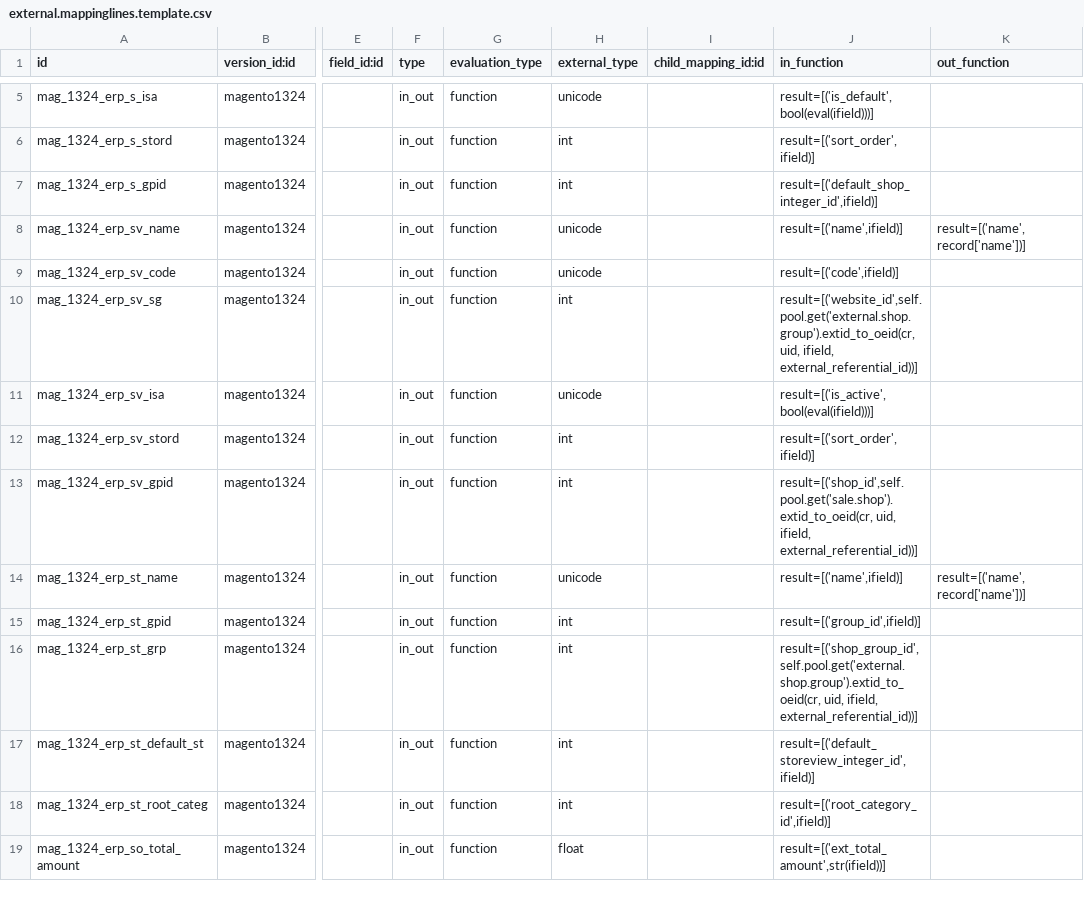
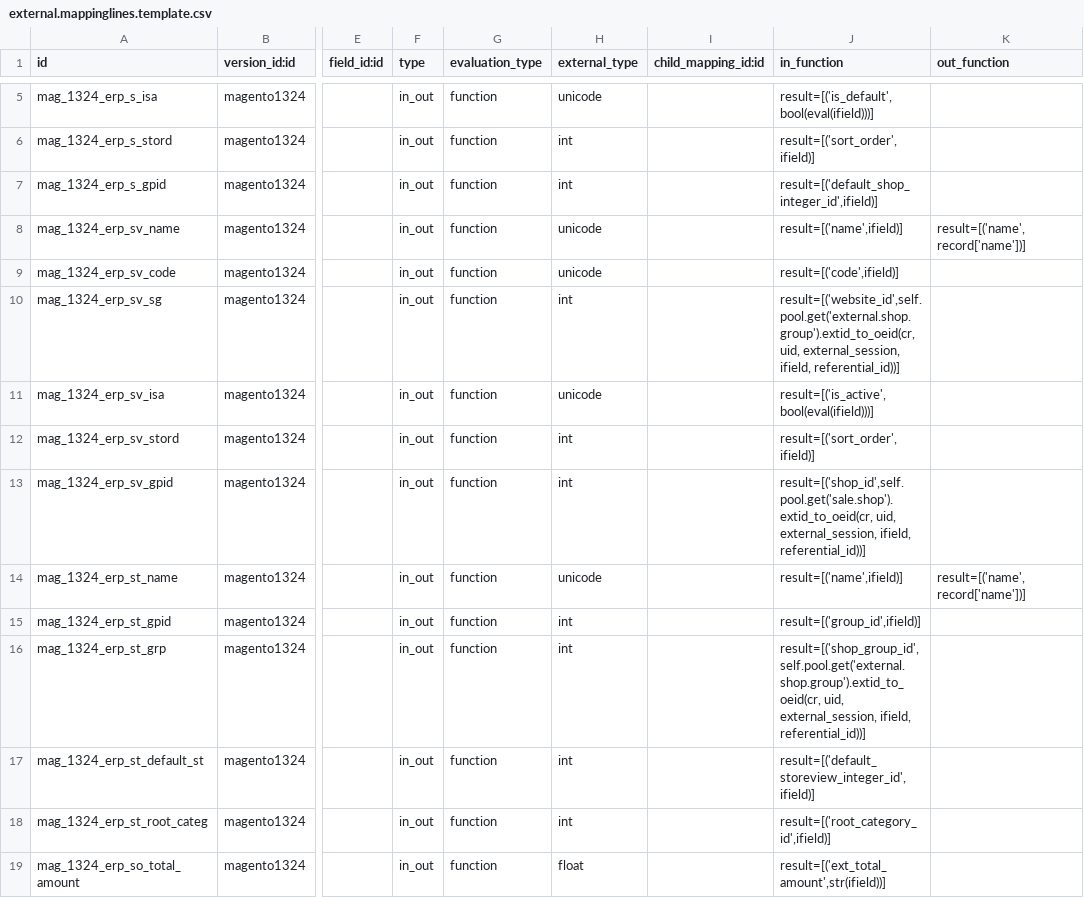
Before and after one commit to florian-dacosta/connector-magento, a CSV file: magentoerpconnect/settings/1.3.2.4/external.mappinglines.template.csv, drawn as a sheet; only a part is shown, gaps mark what is left out; the diff covers the shown part only; the diff names each change by its address in the sheet, - before the commit and + after, or states it on an @@ line.

Commit message:
[REF] replace external_referential_id by referential_id and params external_session to exid_to_oeid

```diff
--- a/magentoerpconnect/settings/1.3.2.4/external.mappinglines.template.csv
+++ b/magentoerpconnect/settings/1.3.2.4/external.mappinglines.template.csv
-J10 (in_function): result=[('website_id',self.pool.get('external.shop.group').extid_to_oeid(cr, uid, ifield, external_referential_id))]
+J10 (in_function): result=[('website_id',self.pool.get('external.shop.group').extid_to_oeid(cr, uid, external_session, ifield, referential_id))]
-J13 (in_function): result=[('shop_id',self.pool.get('sale.shop').extid_to_oeid(cr, uid, ifield, external_referential_id))]
+J13 (in_function): result=[('shop_id',self.pool.get('sale.shop').extid_to_oeid(cr, uid, external_session, ifield, referential_id))]
-J16 (in_function): result=[('shop_group_id',self.pool.get('external.shop.group').extid_to_oeid(cr, uid, ifield, external_referential_id))]
+J16 (in_function): result=[('shop_group_id',self.pool.get('external.shop.group').extid_to_oeid(cr, uid, external_session, ifield, referential_id))]
```
Also changed, not shown: 11 edited cells elsewhere in this file, magentoerpconnect/settings/1.3.2.4/external.mapping.template.csv, magentoerpconnect/settings/1.5.0.0/external.mapping.template.csv, 1 other file.
